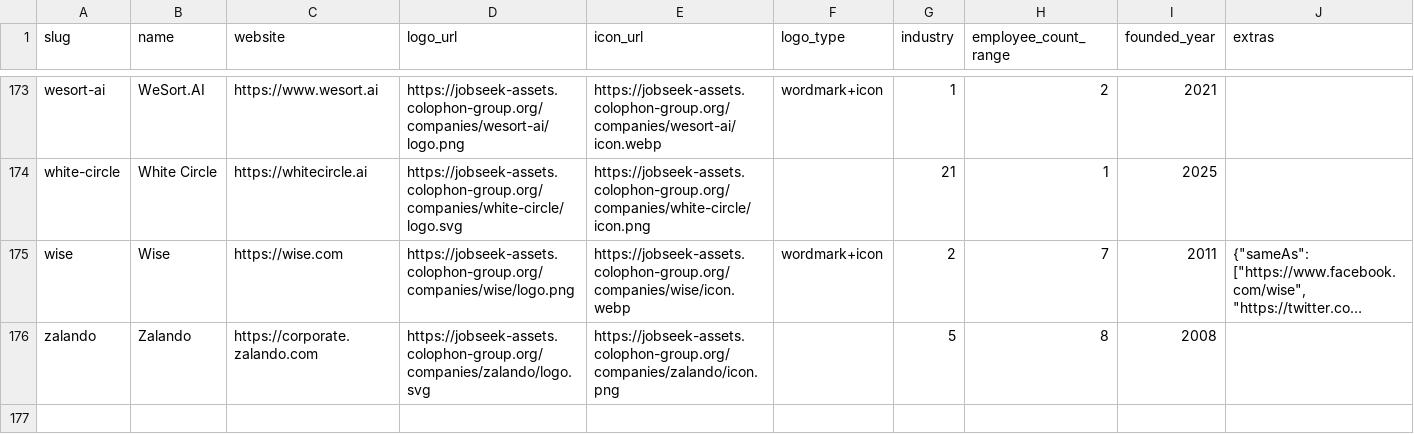
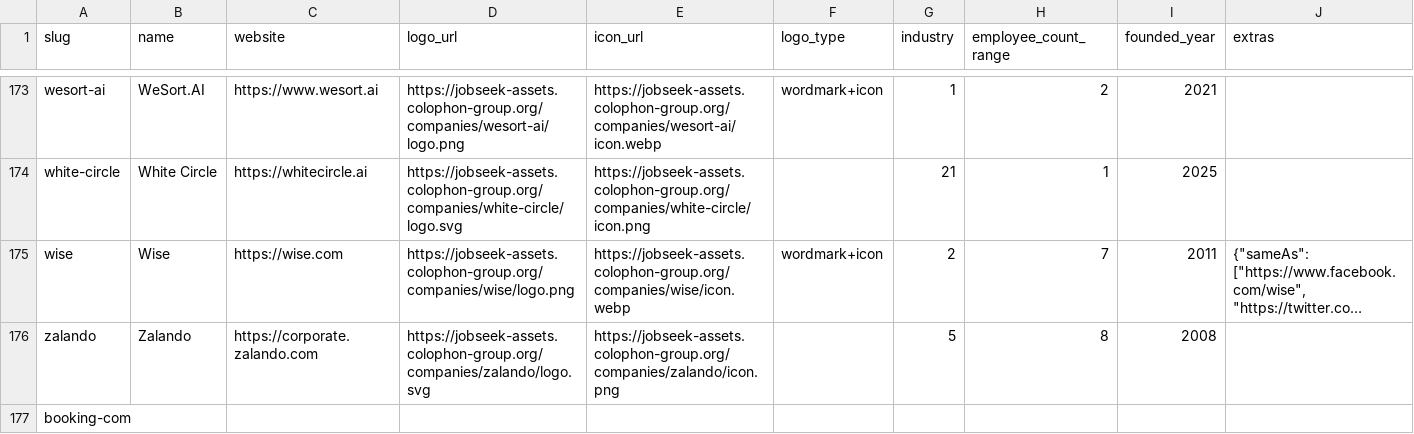
Before and after one commit to cclts/jobseek, a CSV file: apps/crawler/data/companies.csv, drawn as a sheet; only a part is shown, gaps mark what is left out; long unchanged cells end in …; the diff names each change by its address in the sheet, - before the commit and + after, or states it on an @@ line.

```diff
--- a/apps/crawler/data/companies.csv
+++ b/apps/crawler/data/companies.csv
+row 177: booking-com
```
